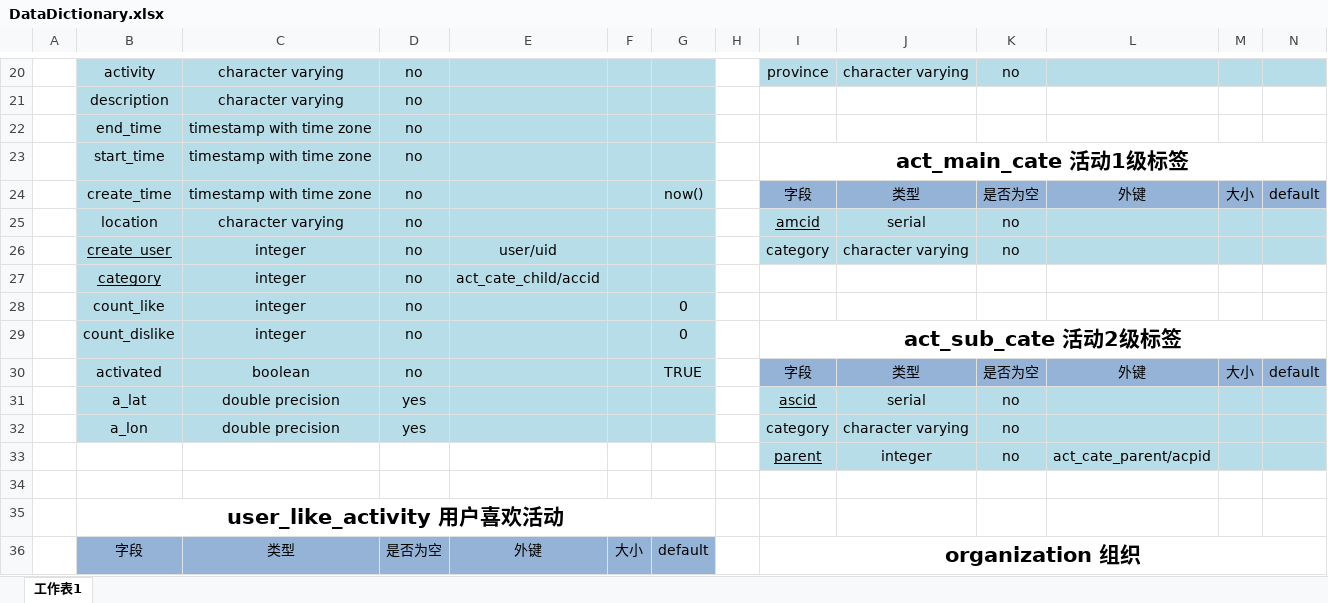
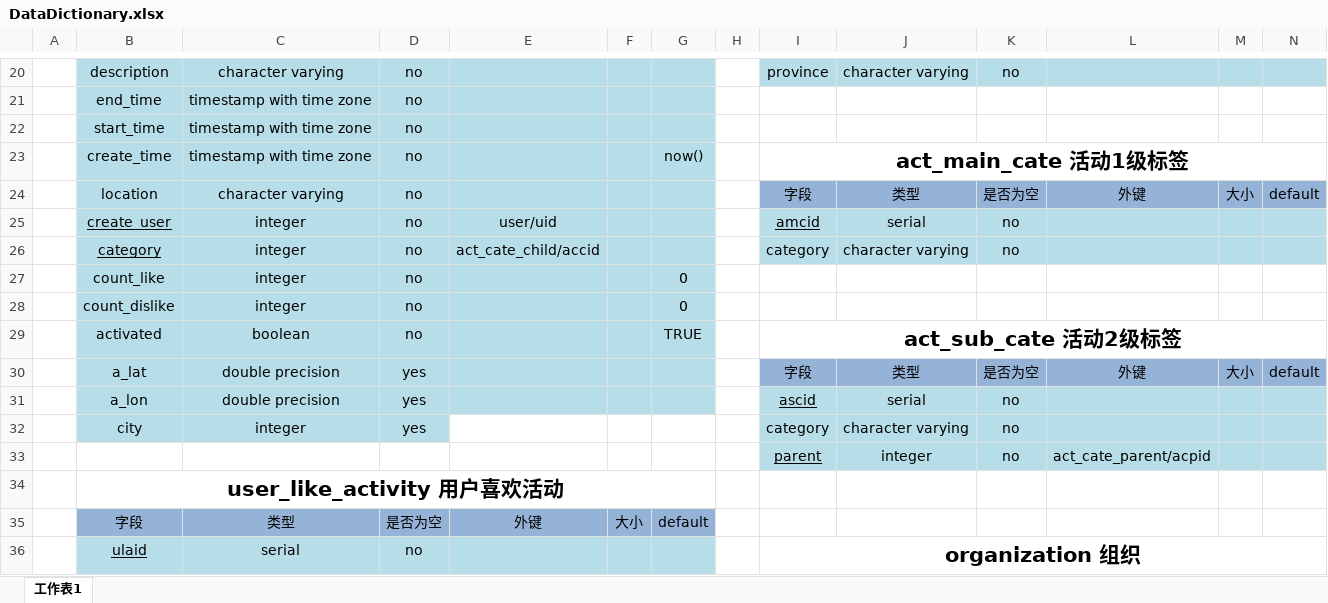
Before and after one commit to Camphor-Tree/LogpieAndroid, an Excel workbook: doc/DataDictionary.xlsx, sheet 工作表1, drawn as a sheet; only a part is shown, gaps mark what is left out; values as stored, in another font and other column widths than the file's, no borders; removed rows and columns are numbered as before the commit, all else as after; the diff covers the shown part only; the diff names each change by its address in the sheet, - before the commit and + after, or states it on an @@ line.

```diff
--- a/doc/DataDictionary.xlsx (sheet 工作表1)
+++ b/doc/DataDictionary.xlsx (sheet 工作表1)
-B20: activity
+B20: description
-row 21:  | description | character varying | no
-I22: act_main_cate 活动1级标签
+I22: (empty)
-I23:N23 merged
+row 23:  | create_time | timestamp with time zone | no |  |  | now() |  | act_main_cate 活动1级标签
-B24: create_time
+B24: location
-C24: timestamp with time zone
+C24: character varying
-G24: now()
+G24: (empty)
-B25: location
+B25: create_user
-B25 underline: off
+B25 underline: on
-C25: character varying
+C25: integer
-E25: (empty)
+E25: user/uid
-B26: create_user
+B26: category
-E26: user/uid
+E26: act_cate_child/accid
-row 27:  | category | integer | no | act_cate_child/accid
-I28: act_sub_cate 活动2级标签
+I28: (empty)
-I29:N29 merged
+row 29:  | activated | boolean | no |  |  | TRUE |  | act_sub_cate 活动2级标签
-B30: activated
+B30: a_lat
-C30: boolean
+C30: double precision
-D30: no
+D30: yes
-G30: TRUE
+G30: (empty)
-B31: a_lat
+B31: a_lon
-B32: a_lon
+B32: city
-C32: double precision
+C32: integer
-E32:G32 fill: #B7DEE8
+E32:G32 fill: none
-row 34: (empty)
-I35: organization 组织
+I35: (empty)
-I36:N36 merged
+row 36:  | ulaid | serial | no |  |  |  |  | organization 组织
```
Also changed, not shown: 4 added rows, 5 removed rows, 30 edited cells, cell formats and merged cells elsewhere in this sheet, 3 other files.
